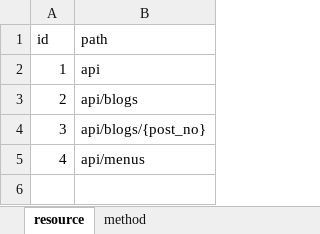
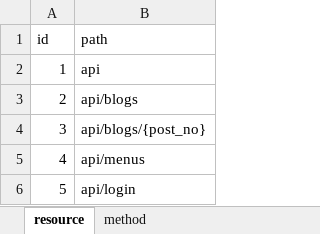
Before and after one commit to umanari145/blog_infra, an Excel workbook: api_paths.xlsx, sheet resource, drawn as a sheet; values as stored, in another font and other column widths than the file's, no borders; the diff names each change by its address in the sheet, - before the commit and + after, or states it on an @@ line.

Commit message:
loginのメソッドを実装

```diff
--- a/api_paths.xlsx (sheet resource)
+++ b/api_paths.xlsx (sheet resource)
+row 6: 5 | api/login
```
Also changed, not shown: sheet method, 1 other file.
